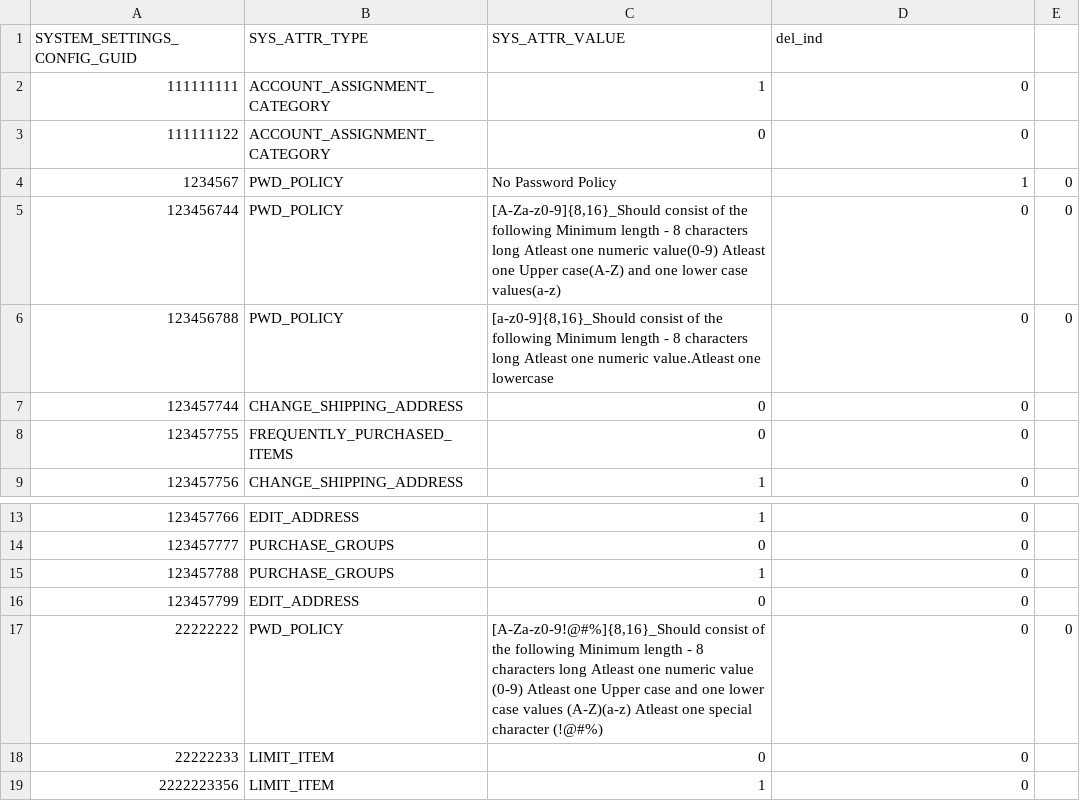
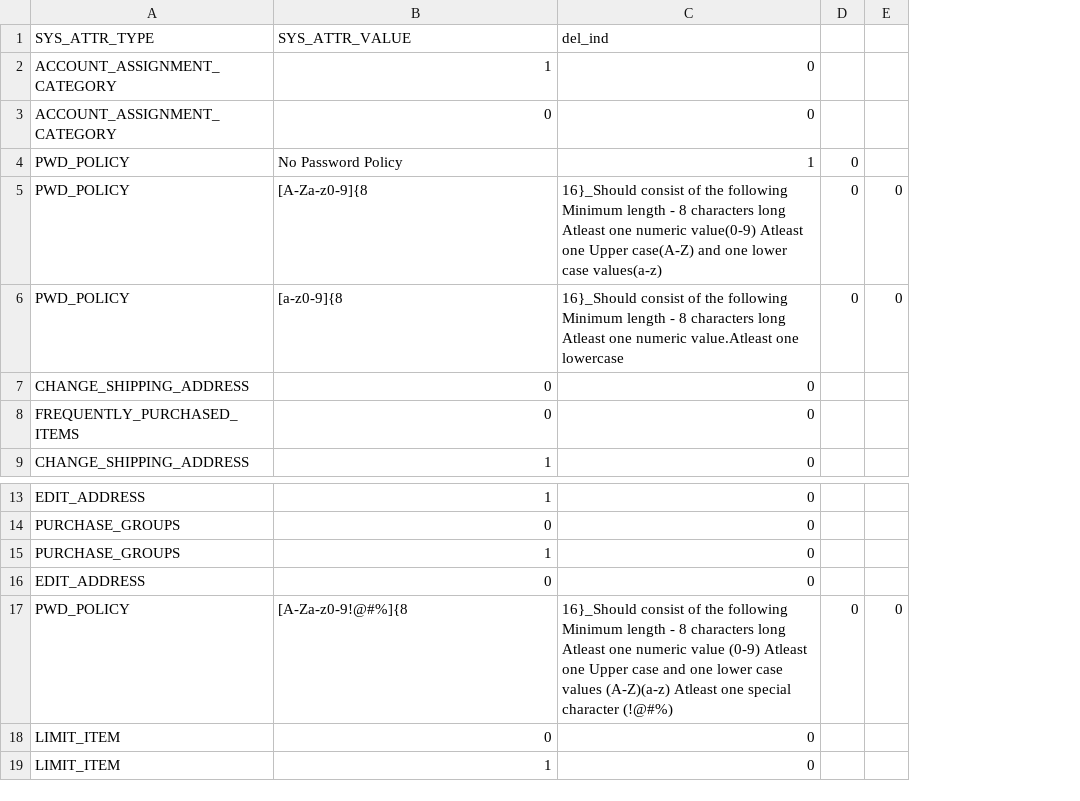
Before and after one commit to HG-ADMIN-2019/procurezy, a CSV file: MajjakaScript/application_data/SystemSettingsConfig.csv, drawn as a sheet; only a part is shown, gaps mark what is left out; removed rows and columns are numbered as before the commit, all else as after; the diff names each change by its address in the sheet, - before the commit and + after, or states it on an @@ line.

```diff
--- a/MajjakaScript/application_data/SystemSettingsConfig.csv
+++ b/MajjakaScript/application_data/SystemSettingsConfig.csv
-column A (SYSTEM_SETTINGS_CONFIG_GUID), rows 2-9: 111111111 | 111111122 | 1234567 | 123456744 | 123456788 | 123457744 | 123457755 | 123457756; rows 13-19: 123457766 | 123457777 | 123457788 | 123457799 | 22222222 | 22222233 | 2222223356
+column D, rows 4-6: all 0; row 17: 0
-E4: 0
+E4: (empty)
-B5 (SYS_ATTR_VALUE): [A-Za-z0-9]{8,16}_Should consist of the following Minimum length - 8 characters long Atleast one numeric value(0-9) Atleast one Upper case(A-Z) and one lower case values(a-z)
+B5 (SYS_ATTR_VALUE): [A-Za-z0-9]{8
-C5 (del_ind): 0
+C5 (del_ind): 16}_Should consist of the following Minimum length - 8 characters long Atleast one numeric value(0-9) Atleast one Upper case(A-Z) and one lower case values(a-z)
-B6 (SYS_ATTR_VALUE): [a-z0-9]{8,16}_Should consist of the following Minimum length - 8 characters long Atleast one numeric value.Atleast one lowercase
+B6 (SYS_ATTR_VALUE): [a-z0-9]{8
-C6 (del_ind): 0
+C6 (del_ind): 16}_Should consist of the following Minimum length - 8 characters long Atleast one numeric value.Atleast one lowercase
-B17 (SYS_ATTR_VALUE): [A-Za-z0-9!@#%]{8,16}_Should consist of the following Minimum length - 8 characters long Atleast one numeric value (0-9) Atleast one Upper case and one lower case values (A-Z)(a-z) Atleast one special character (!@#%)
+B17 (SYS_ATTR_VALUE): [A-Za-z0-9!@#%]{8
-C17 (del_ind): 0
+C17 (del_ind): 16}_Should consist of the following Minimum length - 8 characters long Atleast one numeric value (0-9) Atleast one Upper case and one lower case values (A-Z)(a-z) Atleast one special character (!@#%)
```
Also changed, not shown: MajjakaScript/application_data/OrgModelNodetypeConfig.csv, MajjakaScript/application_data/emailcontents.csv.
